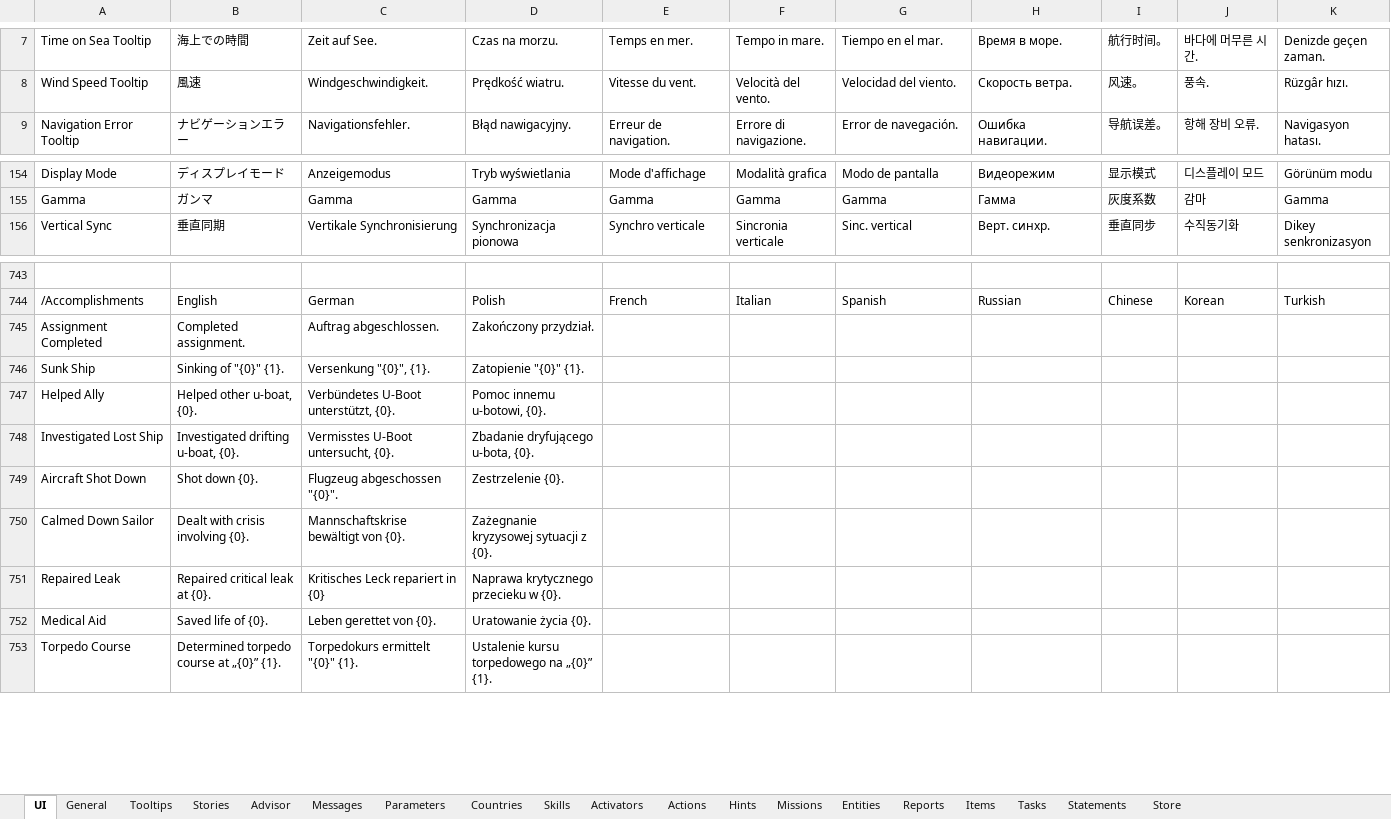
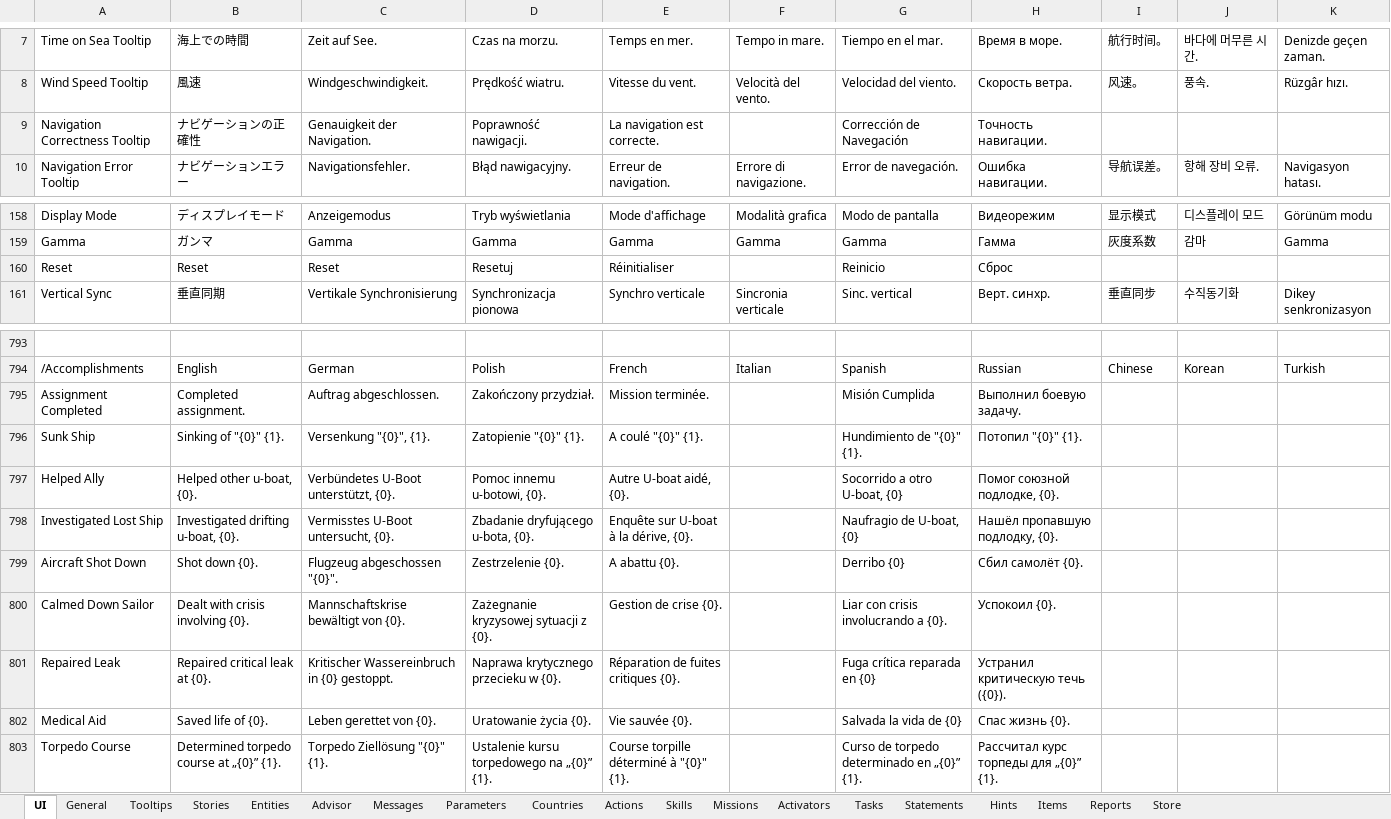
Before and after one commit to surumeika1987/UBOAT_JAPANESE_LAUNGAGE, an Excel workbook: Assets/Mods/japaneselanguagemod/Data Sheets/Locales.xlsx, sheet UI, drawn as a sheet; only a part is shown, gaps mark what is left out; values as stored, in another font and other column widths than the file's, no cell formats; addresses are those after the commit; the diff covers the shown part only; the diff names each change by its address in the sheet, - before the commit and + after, or states it on an @@ line.

```diff
--- a/Assets/Mods/japaneselanguagemod/Data Sheets/Locales.xlsx (sheet UI)
+++ b/Assets/Mods/japaneselanguagemod/Data Sheets/Locales.xlsx (sheet UI)
@@ sheet tab order changed: UI | General | Tooltips | Stories | Entities | Advisor | Messages | Parameters | Countries | Actions | Skills | Missions | Activators | Tasks | Statements | Hints | Items | Reports | Store @@
+row 9: Navigation Correctness Tooltip | ナビゲーションの正確性 | Genauigkeit der Navigation. | Poprawność nawigacji. | La navigation est correcte. |  | Corrección de Navegación | Точность навигации.
+row 160: Reset | Reset | Reset | Resetuj | Réinitialiser |  | Reinicio | Cброс
-E795: (empty)
+E795: Mission terminée.
-G795: (empty)
+G795: Misión Cumplida
-H795: (empty)
+H795: Выполнил боевую задачу.
-E796: (empty)
+E796: A coulé "{0}" {1}.
-G796: (empty)
+G796: Hundimiento de "{0}" {1}.
-H796: (empty)
+H796: Потопил "{0}" {1}.
-E797: (empty)
+E797: Autre U-boat aidé, {0}.
-G797: (empty)
+G797: Socorrido a otro U-boat, {0}
-H797: (empty)
+H797: Помог союзной подлодке, {0}.
-E798: (empty)
+E798: Enquête sur U-boat à la dérive, {0}.
-G798: (empty)
+G798: Naufragio de U-boat, {0}
-H798: (empty)
+H798: Нашёл пропавшую подлодку, {0}.
-E799: (empty)
+E799: A abattu {0}.
-G799: (empty)
+G799: Derribo {0}
-H799: (empty)
+H799: Сбил самолёт {0}.
-E800: (empty)
+E800: Gestion de crise {0}.
-G800: (empty)
+G800: Liar con crisis involucrando a {0}.
-H800: (empty)
+H800: Успокоил {0}.
-C801: Kritisches Leck repariert in {0}
+C801: Kritischer Wassereinbruch in {0} gestoppt.
-E801: (empty)
+E801: Réparation de fuites critiques {0}.
-G801: (empty)
+G801: Fuga crítica reparada en {0}
-H801: (empty)
+H801: Устранил критическую течь ({0}).
-E802: (empty)
+E802: Vie sauvée {0}.
-G802: (empty)
+G802: Salvada la vida de {0}
-H802: (empty)
+H802: Спас жизнь {0}.
-C803: Torpedokurs ermittelt "{0}" {1}.
+C803: Torpedo Ziellösung "{0}" {1}.
-E803: (empty)
+E803: Course torpille déterminé à "{0}" {1}.
-G803: (empty)
+G803: Curso de torpedo determinado en „{0}” {1}.
-H803: (empty)
+H803: Рассчитал курс торпеды для „{0}” {1}.
```
Also changed, not shown: 189 added rows and 622 edited cells elsewhere in this sheet, sheet Activators, sheet General, sheet Entities, sheet Tooltips, sheet Items, sheet Missions, 11 more sheets, cell formats, 5 other files.
